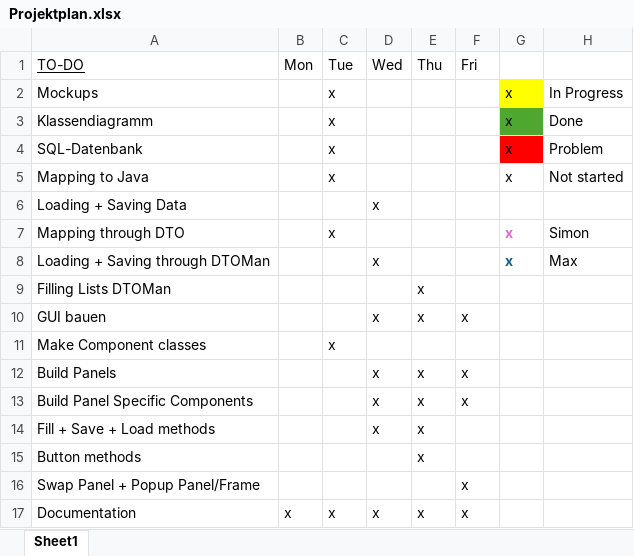
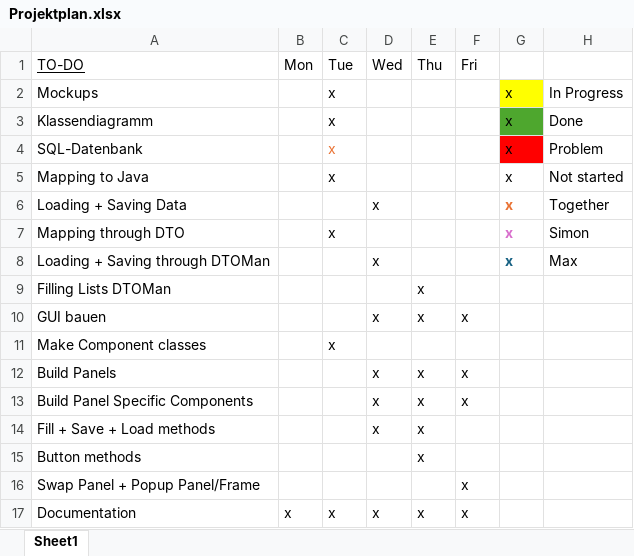
Before and after one commit to PenguGit/animalshelter, an Excel workbook: Documentary/Projektplan.xlsx, sheet Sheet1, drawn as a sheet; values as stored, in another font and other column widths than the file's, no borders; the diff names each change by its address in the sheet, - before the commit and + after, or states it on an @@ line.

```diff
--- a/Documentary/Projektplan.xlsx (sheet Sheet1)
+++ b/Documentary/Projektplan.xlsx (sheet Sheet1)
-C4 text colour: black
+C4 text colour: #E97132
-G6: (empty)
+G6: x
-H6: (empty)
+H6: Together
```
